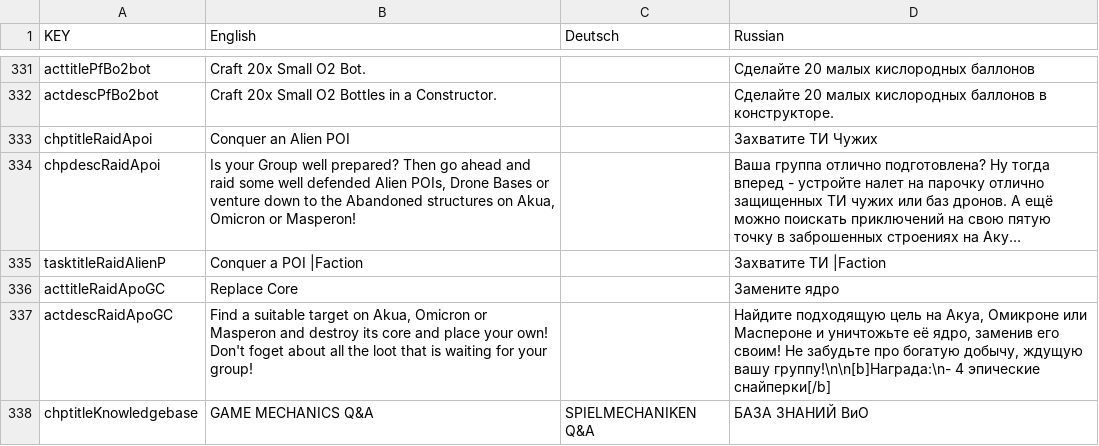
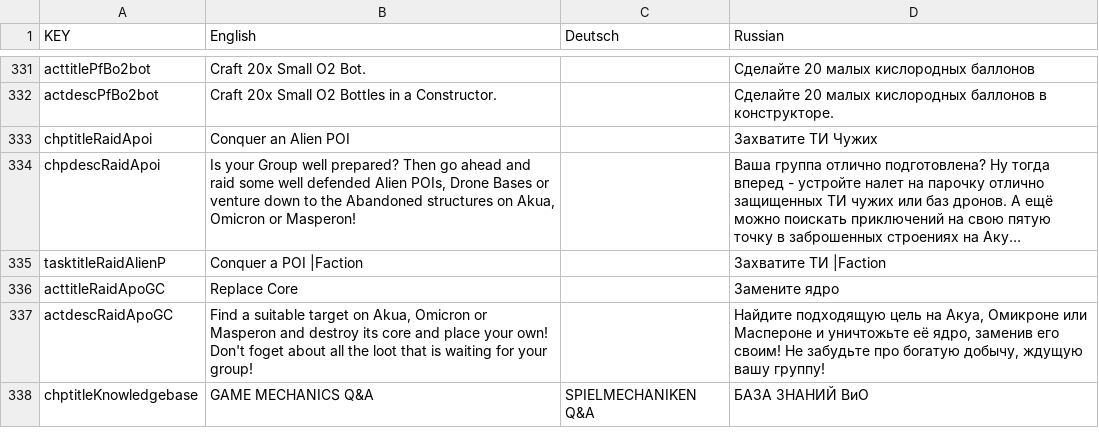
Before and after one commit to Grayzer/Empyrion, a CSV file: PDA.csv, drawn as a sheet; only a part is shown, gaps mark what is left out; long unchanged cells end in …; the diff covers the shown part only.

```diff
--- a/PDA.csv
+++ b/PDA.csv
@@ -339,3 +339,3 @@ tasktitleRaidAlienP,Conquer a POI |Faction,,Захватите ТИ |Faction
 acttitleRaidApoGC,Replace Core,,Замените ядро
-actdescRaidApoGC,"Find a suitable target on Akua, Omicron or Masperon and destroy its core and place your own! Don't foget about all the loot that is waiting for your group!",,"Найдите подходящую цель на Акуа, Омикроне или Маспероне и уничтожьте её ядро, заменив его своим! Не забудьте про богатую добычу, ждущую вашу группу!\n\n[b]Награда:\n- 4 эпические снайперки[/b] "
+actdescRaidApoGC,"Find a suitable target on Akua, Omicron or Masperon and destroy its core and place your own! Don't foget about all the loot that is waiting for your group!",,"Найдите подходящую цель на Акуа, Омикроне или Маспероне и уничтожьте её ядро, заменив его своим! Не забудьте про богатую добычу, ждущую вашу группу!"
 chptitleKnowledgebase,GAME MECHANICS Q&A,SPIELMECHANIKEN Q&A,БАЗА ЗНАНИЙ ВиО
```
Also changed, not shown: 2 removed rows and 38 edited cells elsewhere in this file, Localization.csv, 1 other file.
